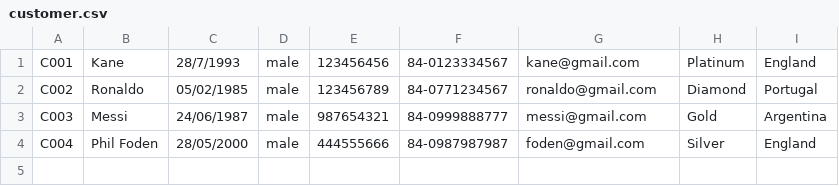
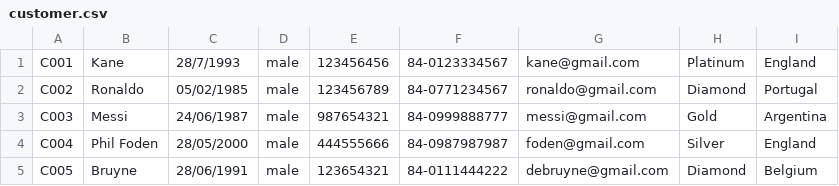
Before and after one commit to C0921G1-quockhanh/C0921G1-LeDinhQuocKhanh-Module2, a CSV file: out/production/C0921G1-LeDinhQuocKhanh-Module2/FuramaResort/data/customer.csv, drawn as a sheet.

```diff
--- a/out/production/C0921G1-LeDinhQuocKhanh-Module2/FuramaResort/data/customer.csv
+++ b/out/production/C0921G1-LeDinhQuocKhanh-Module2/FuramaResort/data/customer.csv
@@ -4 +4,2 @@ C003,Messi,24/06/1987,male,987654321,84-0999888777,messi@gmail.com,Gold,Argentin
 C004,Phil Foden,28/05/2000,male,444555666,84-0987987987,foden@gmail.com,Silver,England
+C005,Bruyne,28/06/1991,male,123654321,84-0111444222,debruyne@gmail.com,Diamond,Belgium
```
Also changed, not shown: out/production/C0921G1-LeDinhQuocKhanh-Module2/FuramaResort/data/booking.csv, out/production/C0921G1-LeDinhQuocKhanh-Module2/FuramaResort/data/employee.csv, 15 other files.
